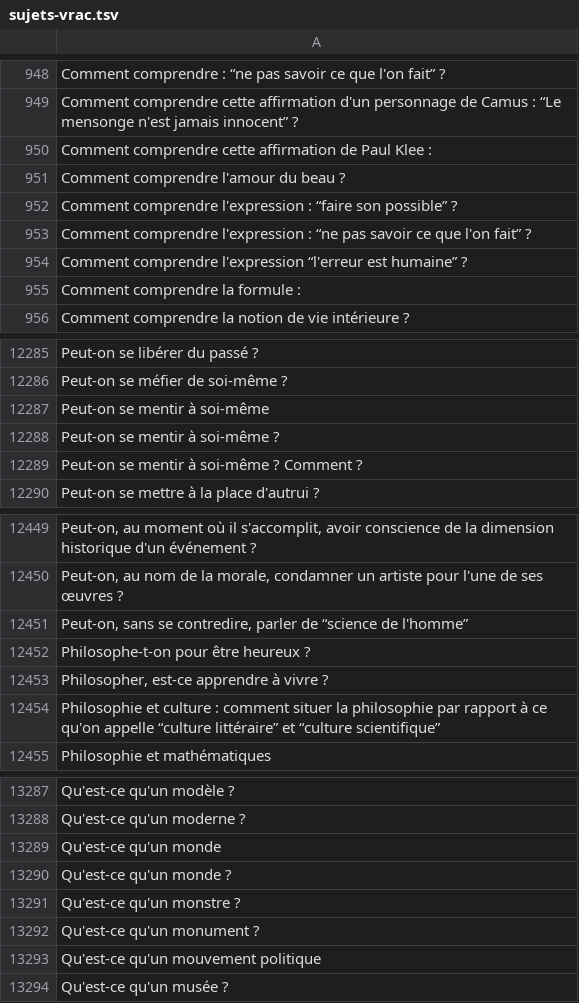
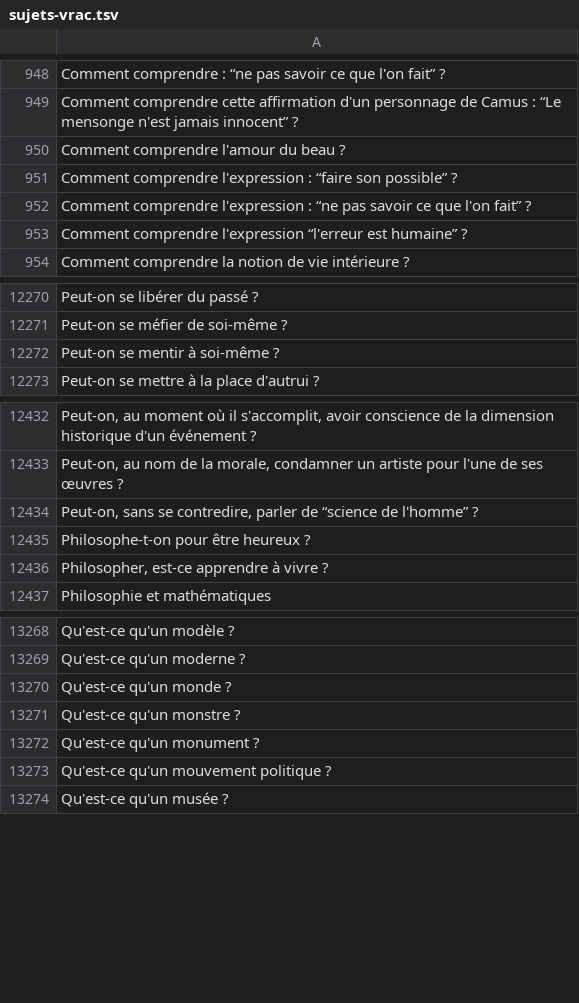
Before and after one commit to eyssette/ressources-generales-enseignement-philosophie, a TSV file: sujets-vrac.tsv, drawn as a sheet; only a part is shown, gaps mark what is left out; the diff covers the shown part only.

Commit message:
Update sujets-vrac.tsv

```diff
--- a/sujets-vrac.tsv
+++ b/sujets-vrac.tsv
@@ -949,3 +949,2 @@ Comment comprendre : “ne pas savoir ce que l'on fait” ?
 Comment comprendre cette affirmation d'un personnage de Camus : “Le mensonge n'est jamais innocent” ?
-Comment comprendre cette affirmation de Paul Klee :
 Comment comprendre l'amour du beau ?
@@ -954,3 +953,2 @@ Comment comprendre l'expression : “ne pas savoir ce que l'on fait” ?
 Comment comprendre l'expression “l'erreur est humaine” ?
-Comment comprendre la formule :
 Comment comprendre la notion de vie intérieure ?
@@ -12286,5 +12271,3 @@ Peut-on se libérer du passé ?
 Peut-on se méfier de soi-même ?
-Peut-on se mentir à soi-même
 Peut-on se mentir à soi-même ?
-Peut-on se mentir à soi-même ? Comment ?
 Peut-on se mettre à la place d'autrui ?
@@ -12450,6 +12433,5 @@ Peut-on, au moment où il s'accomplit, avoir conscience de la dimension historiq
 Peut-on, au nom de la morale, condamner un artiste pour l'une de ses œuvres ?
-Peut-on, sans se contredire, parler de “science de l'homme”
+Peut-on, sans se contredire, parler de “science de l'homme” ?
 Philosophe-t-on pour être heureux ?
 Philosopher, est-ce apprendre à vivre ?
-Philosophie et culture : comment situer la philosophie par rapport à ce qu'on appelle “culture littéraire” et “culture scientifique”
 Philosophie et mathématiques
@@ -13288,3 +13269,2 @@ Qu'est-ce qu'un modèle ?
 Qu'est-ce qu'un moderne ?
-Qu'est-ce qu'un monde
 Qu'est-ce qu'un monde ?
@@ -13292,3 +13272,3 @@ Qu'est-ce qu'un monstre ?
 Qu'est-ce qu'un monument ?
-Qu'est-ce qu'un mouvement politique
+Qu'est-ce qu'un mouvement politique ?
 Qu'est-ce qu'un musée ?
```
Also changed, not shown: 2 added rows, 24 removed rows and 16 edited cells elsewhere in this file.
